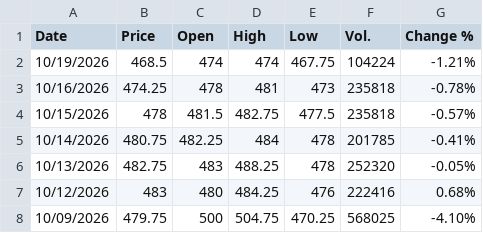
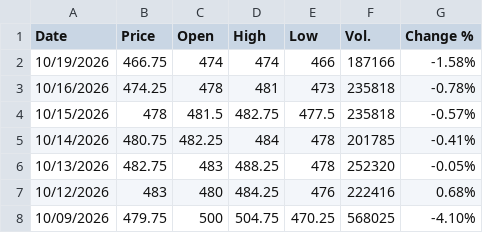
Before and after one commit to jfinfer1/lakefront-briefings, a CSV file: history/corn_ZCZ26.csv, drawn as a sheet; only a part is shown.

```diff
--- a/history/corn_ZCZ26.csv
+++ b/history/corn_ZCZ26.csv
@@ -1,3 +1,3 @@
 "Date","Price","Open","High","Low","Vol.","Change %"
-"10/19/2026","468.5","474","474","467.75","104224","-1.21%"
+"10/19/2026","466.75","474","474","466","187166","-1.58%"
 "10/16/2026","474.25","478","481","473","235818","-0.78%"
```
Also changed, not shown: history/soybeans_ZSX26.csv, 1 other file.
